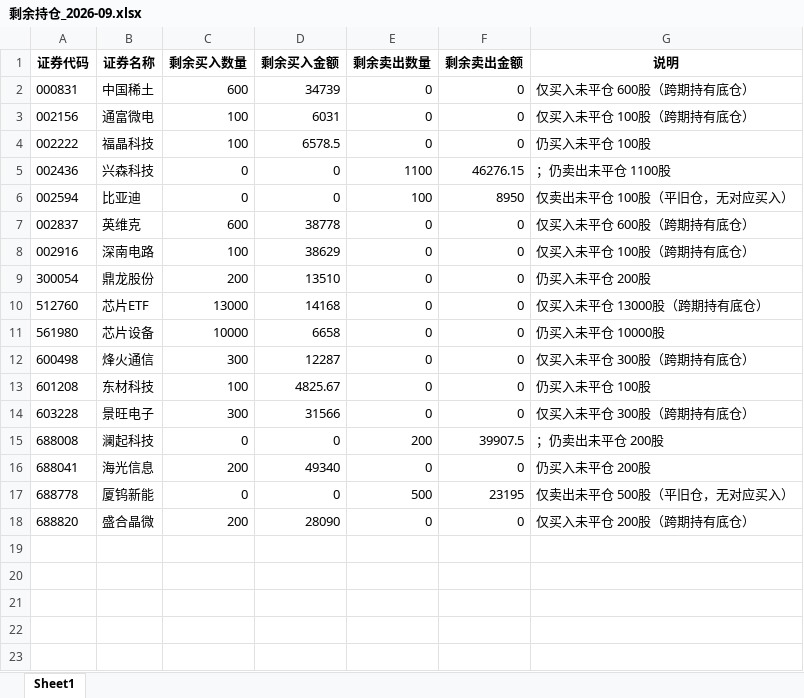
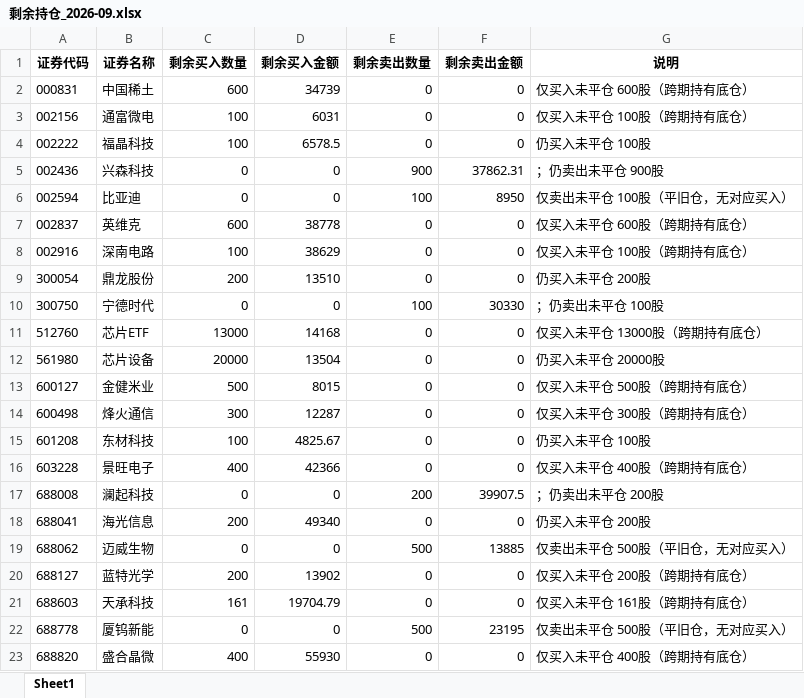
Before and after one commit to ooojedyooo/short-term-trading, an Excel workbook: reports/剩余持仓_2026-09.xlsx, sheet Sheet1, drawn as a sheet; values as stored, in another font and other column widths than the file's, no borders; addresses are those after the commit; the diff names each change by its address in the sheet, - before the commit and + after, or states it on an @@ line.

```diff
--- a/reports/剩余持仓_2026-09.xlsx (sheet Sheet1)
+++ b/reports/剩余持仓_2026-09.xlsx (sheet Sheet1)
-E5 (剩余卖出数量): 1100
+E5 (剩余卖出数量): 900
-F5 (剩余卖出金额): 46276.15
+F5 (剩余卖出金额): 37862.31
-G5 (说明): ；仍卖出未平仓 1100股
+G5 (说明): ；仍卖出未平仓 900股
+row 10: 300750 | 宁德时代 | 0 | 0 | 100 | 30330 | ；仍卖出未平仓 100股
-C12 (剩余买入数量): 10000
+C12 (剩余买入数量): 20000
-D12 (剩余买入金额): 6658
+D12 (剩余买入金额): 13504
-G12 (说明): 仍买入未平仓 10000股
+G12 (说明): 仍买入未平仓 20000股
+row 13: 600127 | 金健米业 | 500 | 8015 | 0 | 0 | 仅买入未平仓 500股（跨期持有底仓）
-C16 (剩余买入数量): 300
+C16 (剩余买入数量): 400
-D16 (剩余买入金额): 31566
+D16 (剩余买入金额): 42366
-G16 (说明): 仅买入未平仓 300股（跨期持有底仓）
+G16 (说明): 仅买入未平仓 400股（跨期持有底仓）
+row 19: 688062 | 迈威生物 | 0 | 0 | 500 | 13885 | 仅卖出未平仓 500股（平旧仓，无对应买入）
+row 20: 688127 | 蓝特光学 | 200 | 13902 | 0 | 0 | 仅买入未平仓 200股（跨期持有底仓）
+row 21: 688603 | 天承科技 | 161 | 19704.79 | 0 | 0 | 仅买入未平仓 161股（跨期持有底仓）
-C23 (剩余买入数量): 200
+C23 (剩余买入数量): 400
-D23 (剩余买入金额): 28090
+D23 (剩余买入金额): 55930
-G23 (说明): 仅买入未平仓 200股（跨期持有底仓）
+G23 (说明): 仅买入未平仓 400股（跨期持有底仓）
```
Also changed, not shown: reports/剩余持仓_2026年度.xlsx, 股票交易盈亏汇总.xlsx, 8 other files.
